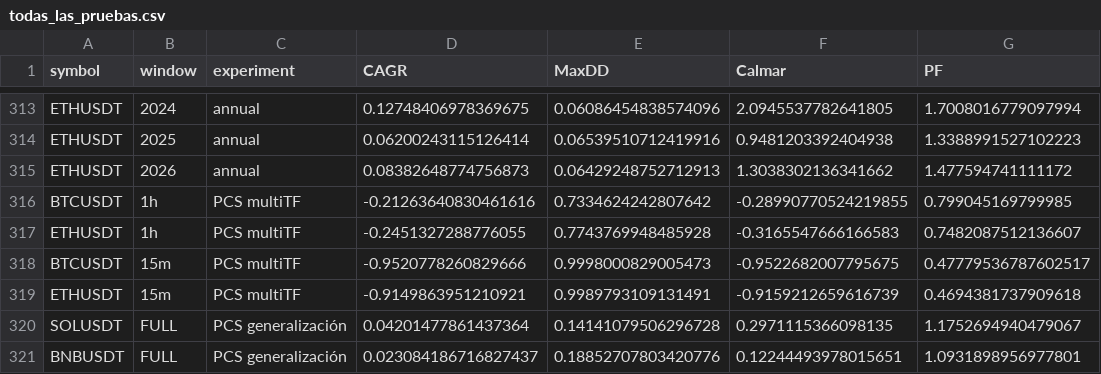
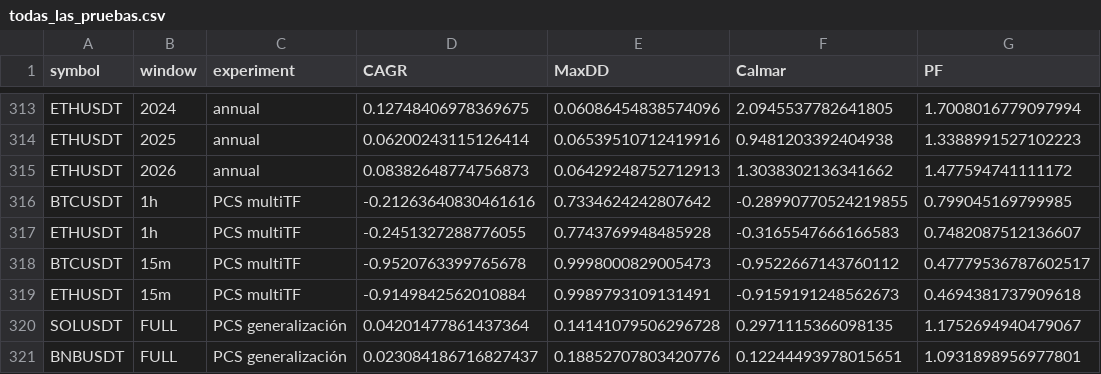
Before and after one commit to augustogjmm/Carter, a CSV file: data/audit/todas_las_pruebas.csv, drawn as a sheet; only a part is shown, gaps mark what is left out; the diff names each change by its address in the sheet, - before the commit and + after, or states it on an @@ line.

Commit message:
research: publish completed independent PCS audit on real market data

```diff
--- a/data/audit/todas_las_pruebas.csv
+++ b/data/audit/todas_las_pruebas.csv
-D318 (CAGR): -0.9520778260829666
+D318 (CAGR): -0.9520763399765678
-F318 (Calmar): -0.9522682007795675
+F318 (Calmar): -0.9522667143760112
-D319 (CAGR): -0.9149863951210921
+D319 (CAGR): -0.9149842562010884
-F319 (Calmar): -0.9159212659616739
+F319 (Calmar): -0.9159191248562673
```
Also changed, not shown: 4 other files.
